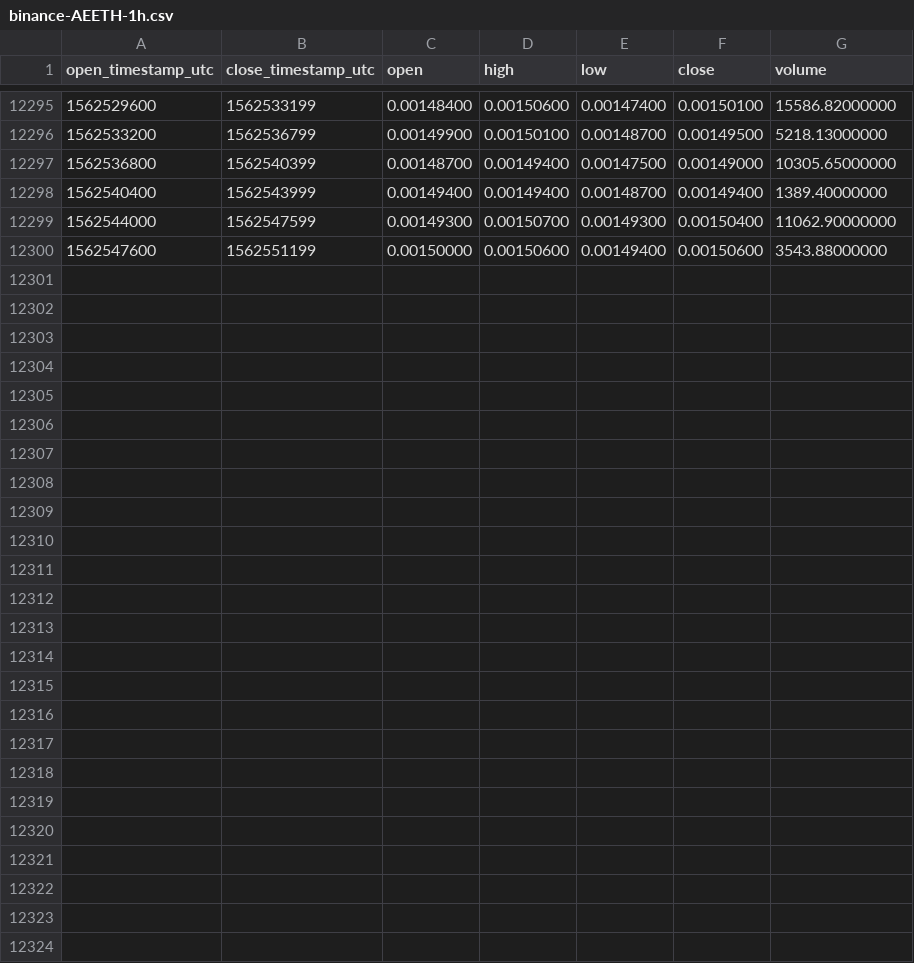
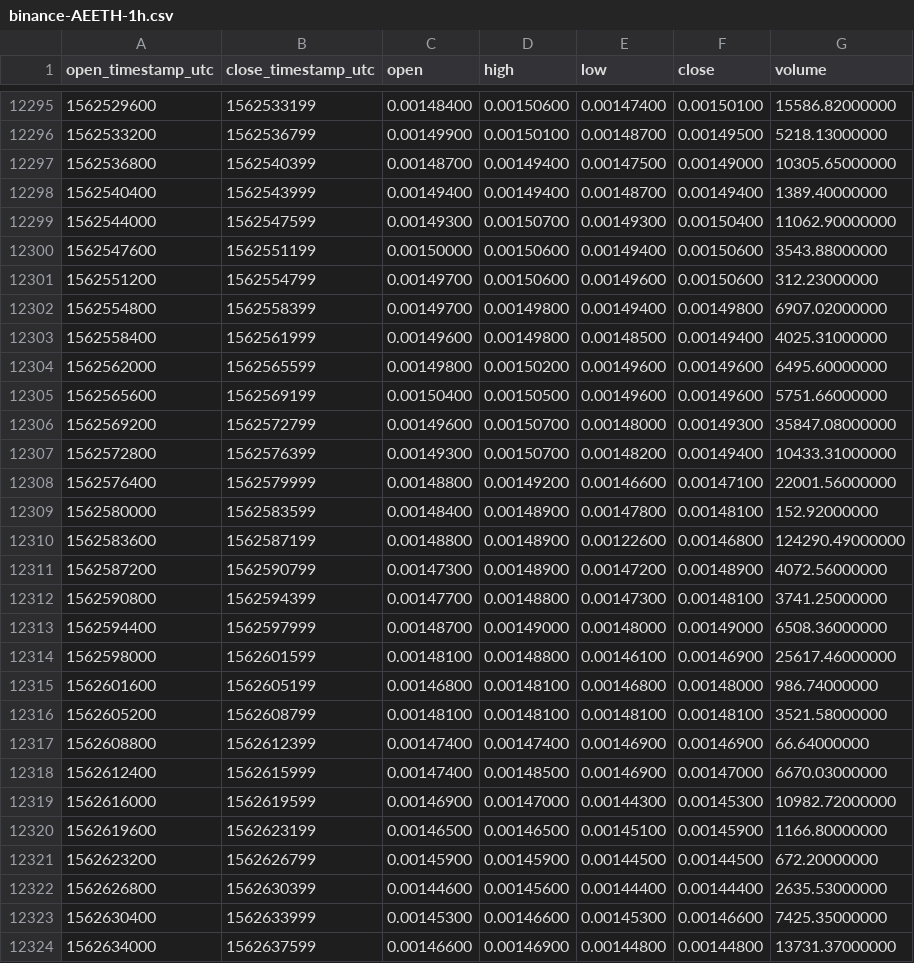
Before and after one commit to cryptobigbro/binance-AEETH, a CSV file: binance-AEETH-1h.csv, drawn as a sheet; only a part is shown, gaps mark what is left out; the diff names each change by its address in the sheet, - before the commit and + after, or states it on an @@ line.

Commit message:
Update OHLCV data.

```diff
--- a/binance-AEETH-1h.csv
+++ b/binance-AEETH-1h.csv
+row 12301: 1562551200 | 1562554799 | 0.00149700 | 0.00150600 | 0.00149600 | 0.00150600 | 312.23000000
+row 12302: 1562554800 | 1562558399 | 0.00149700 | 0.00149800 | 0.00149400 | 0.00149800 | 6907.02000000
+row 12303: 1562558400 | 1562561999 | 0.00149600 | 0.00149800 | 0.00148500 | 0.00149400 | 4025.31000000
+row 12304: 1562562000 | 1562565599 | 0.00149800 | 0.00150200 | 0.00149600 | 0.00149600 | 6495.60000000
+row 12305: 1562565600 | 1562569199 | 0.00150400 | 0.00150500 | 0.00149600 | 0.00149600 | 5751.66000000
+row 12306: 1562569200 | 1562572799 | 0.00149600 | 0.00150700 | 0.00148000 | 0.00149300 | 35847.08000000
+row 12307: 1562572800 | 1562576399 | 0.00149300 | 0.00150700 | 0.00148200 | 0.00149400 | 10433.31000000
+row 12308: 1562576400 | 1562579999 | 0.00148800 | 0.00149200 | 0.00146600 | 0.00147100 | 22001.56000000
+row 12309: 1562580000 | 1562583599 | 0.00148400 | 0.00148900 | 0.00147800 | 0.00148100 | 152.92000000
+row 12310: 1562583600 | 1562587199 | 0.00148800 | 0.00148900 | 0.00122600 | 0.00146800 | 124290.49000000
+row 12311: 1562587200 | 1562590799 | 0.00147300 | 0.00148900 | 0.00147200 | 0.00148900 | 4072.56000000
+row 12312: 1562590800 | 1562594399 | 0.00147700 | 0.00148800 | 0.00147300 | 0.00148100 | 3741.25000000
+row 12313: 1562594400 | 1562597999 | 0.00148700 | 0.00149000 | 0.00148000 | 0.00149000 | 6508.36000000
+row 12314: 1562598000 | 1562601599 | 0.00148100 | 0.00148800 | 0.00146100 | 0.00146900 | 25617.46000000
+row 12315: 1562601600 | 1562605199 | 0.00146800 | 0.00148100 | 0.00146800 | 0.00148000 | 986.74000000
+row 12316: 1562605200 | 1562608799 | 0.00148100 | 0.00148100 | 0.00148100 | 0.00148100 | 3521.58000000
+row 12317: 1562608800 | 1562612399 | 0.00147400 | 0.00147400 | 0.00146900 | 0.00146900 | 66.64000000
+row 12318: 1562612400 | 1562615999 | 0.00147400 | 0.00148500 | 0.00146900 | 0.00147000 | 6670.03000000
+row 12319: 1562616000 | 1562619599 | 0.00146900 | 0.00147000 | 0.00144300 | 0.00145300 | 10982.72000000
+row 12320: 1562619600 | 1562623199 | 0.00146500 | 0.00146500 | 0.00145100 | 0.00145900 | 1166.80000000
+row 12321: 1562623200 | 1562626799 | 0.00145900 | 0.00145900 | 0.00144500 | 0.00144500 | 672.20000000
+row 12322: 1562626800 | 1562630399 | 0.00144600 | 0.00145600 | 0.00144400 | 0.00144400 | 2635.53000000
+row 12323: 1562630400 | 1562633999 | 0.00145300 | 0.00146600 | 0.00145300 | 0.00146600 | 7425.35000000
+row 12324: 1562634000 | 1562637599 | 0.00146600 | 0.00146900 | 0.00144800 | 0.00144800 | 13731.37000000
```
Also changed, not shown: binance-AEETH-1d.csv.
